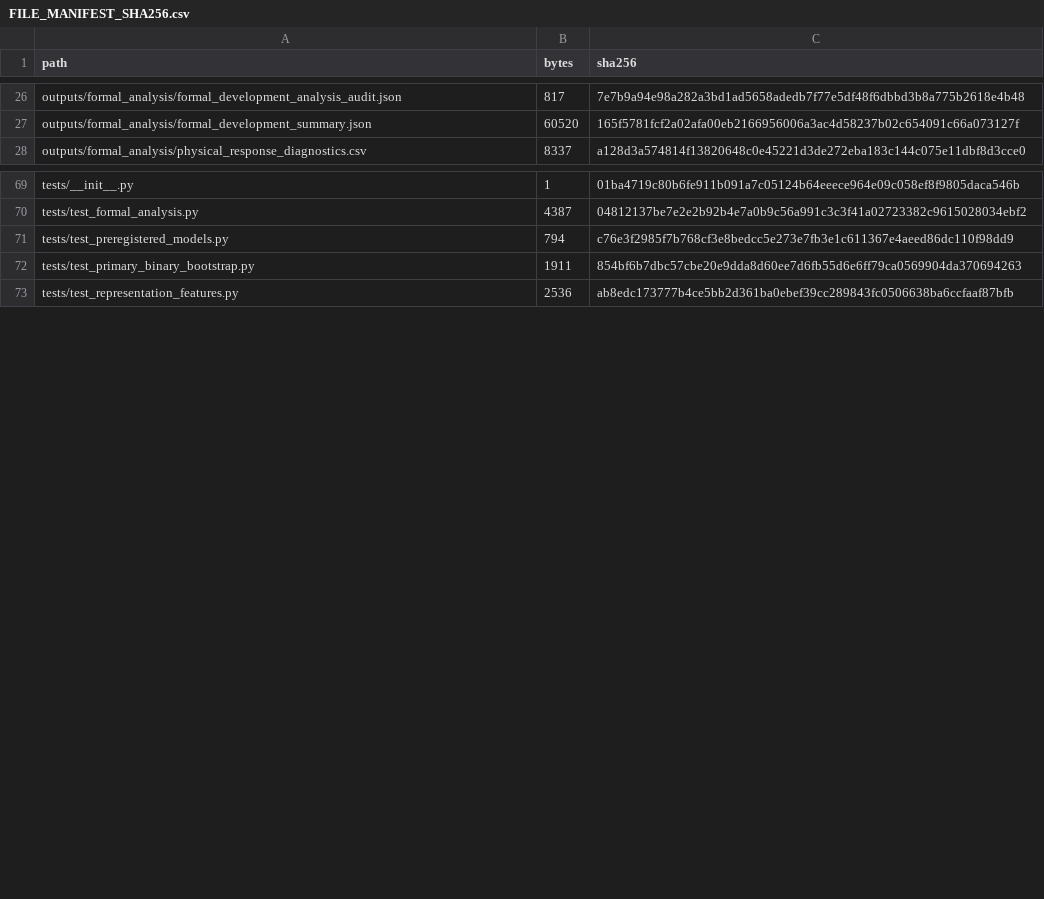
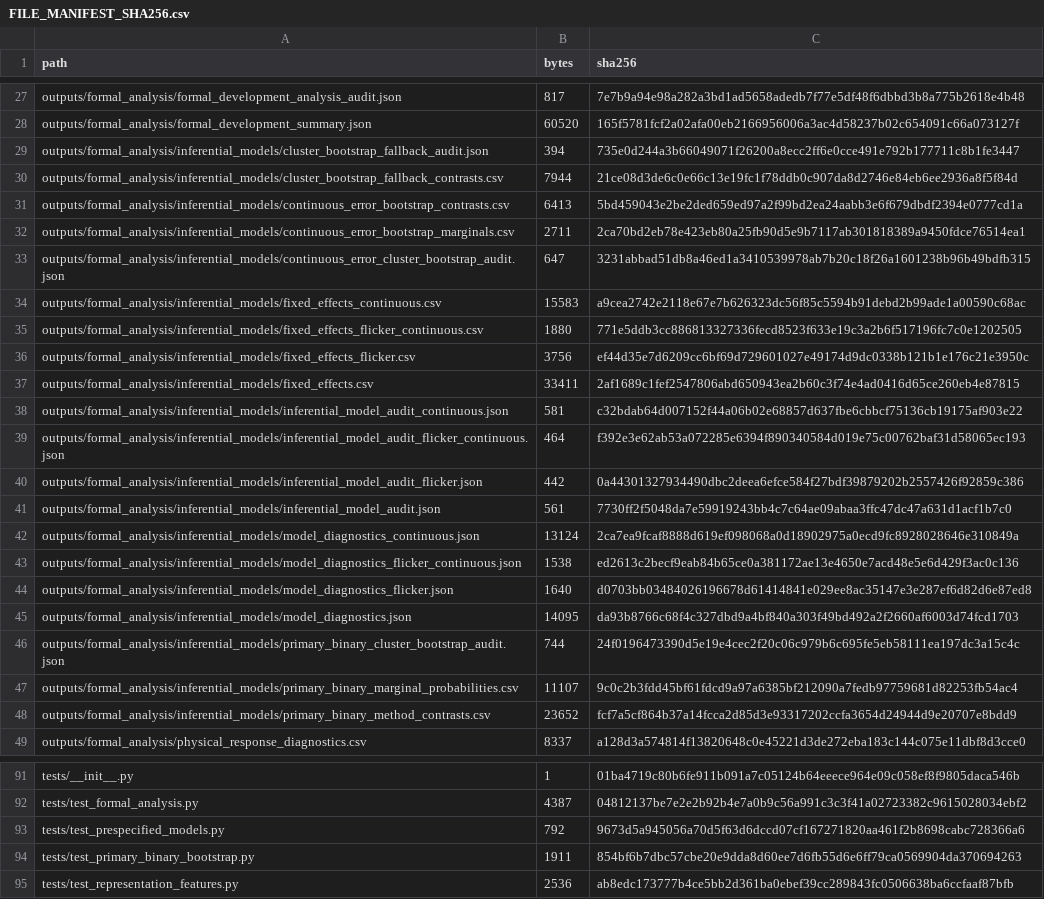
Before and after one commit to jnartey-prog/comparative_evaluation_PQD_1, a CSV file: FILE_MANIFEST_SHA256.csv, drawn as a sheet; only a part is shown, gaps mark what is left out; the diff covers the shown part only.

Commit message:
Add supporting analysis outputs and clean release metadata

```diff
--- a/FILE_MANIFEST_SHA256.csv
+++ b/FILE_MANIFEST_SHA256.csv
@@ -27,2 +28,22 @@
 "outputs/formal_analysis/formal_development_summary.json","60520","165f5781fcf2a02afa00eb2166956006a3ac4d58237b02c654091c66a073127f"
+"outputs/formal_analysis/inferential_models/cluster_bootstrap_fallback_audit.json","394","735e0d244a3b66049071f26200a8ecc2ff6e0cce491e792b177711c8b1fe3447"
+"outputs/formal_analysis/inferential_models/cluster_bootstrap_fallback_contrasts.csv","7944","21ce08d3de6c0e66c13e19fc1f78ddb0c907da8d2746e84eb6ee2936a8f5f84d"
+"outputs/formal_analysis/inferential_models/continuous_error_bootstrap_contrasts.csv","6413","5bd459043e2be2ded659ed97a2f99bd2ea24aabb3e6f679dbdf2394e0777cd1a"
+"outputs/formal_analysis/inferential_models/continuous_error_bootstrap_marginals.csv","2711","2ca70bd2eb78e423eb80a25fb90d5e9b7117ab301818389a9450fdce76514ea1"
+"outputs/formal_analysis/inferential_models/continuous_error_cluster_bootstrap_audit.json","647","3231abbad51db8a46ed1a3410539978ab7b20c18f26a1601238b96b49bdfb315"
+"outputs/formal_analysis/inferential_models/fixed_effects_continuous.csv","15583","a9cea2742e2118e67e7b626323dc56f85c5594b91debd2b99ade1a00590c68ac"
+"outputs/formal_analysis/inferential_models/fixed_effects_flicker_continuous.csv","1880","771e5ddb3cc886813327336fecd8523f633e19c3a2b6f517196fc7c0e1202505"
+"outputs/formal_analysis/inferential_models/fixed_effects_flicker.csv","3756","ef44d35e7d6209cc6bf69d729601027e49174d9dc0338b121b1e176c21e3950c"
+"outputs/formal_analysis/inferential_models/fixed_effects.csv","33411","2af1689c1fef2547806abd650943ea2b60c3f74e4ad0416d65ce260eb4e87815"
+"outputs/formal_analysis/inferential_models/inferential_model_audit_continuous.json","581","c32bdab64d007152f44a06b02e68857d637fbe6cbbcf75136cb19175af903e22"
+"outputs/formal_analysis/inferential_models/inferential_model_audit_flicker_continuous.json","464","f392e3e62ab53a072285e6394f890340584d019e75c00762baf31d58065ec193"
+"outputs/formal_analysis/inferential_models/inferential_model_audit_flicker.json","442","0a44301327934490dbc2deea6efce584f27bdf39879202b2557426f92859c386"
+"outputs/formal_analysis/inferential_models/inferential_model_audit.json","561","7730ff2f5048da7e59919243bb4c7c64ae09abaa3ffc47dc47a631d1acf1b7c0"
+"outputs/formal_analysis/inferential_models/model_diagnostics_continuous.json","13124","2ca7ea9fcaf8888d619ef098068a0d18902975a0ecd9fc8928028646e310849a"
+"outputs/formal_analysis/inferential_models/model_diagnostics_flicker_continuous.json","1538","ed2613c2becf9eab84b65ce0a381172ae13e4650e7acd48e5e6d429f3ac0c136"
+"outputs/formal_analysis/inferential_models/model_diagnostics_flicker.json","1640","d0703bb03484026196678d61414841e029ee8ac35147e3e287ef6d82d6e87ed8"
+"outputs/formal_analysis/inferential_models/model_diagnostics.json","14095","da93b8766c68f4c327dbd9a4bf840a303f49bd492a2f2660af6003d74fcd1703"
+"outputs/formal_analysis/inferential_models/primary_binary_cluster_bootstrap_audit.json","744","24f0196473390d5e19e4cec2f20c06c979b6c695fe5eb58111ea197dc3a15c4c"
+"outputs/formal_analysis/inferential_models/primary_binary_marginal_probabilities.csv","11107","9c0c2b3fdd45bf61fdcd9a97a6385bf212090a7fedb97759681d82253fb54ac4"
+"outputs/formal_analysis/inferential_models/primary_binary_method_contrasts.csv","23652","fcf7a5cf864b37a14fcca2d85d3e93317202ccfa3654d24944d9e20707e8bdd9"
 "outputs/formal_analysis/physical_response_diagnostics.csv","8337","a128d3a574814f13820648c0e45221d3de272eba183c144c075e11dbf8d3cce0"
@@ -70,3 +92,3 @@
 "tests/test_formal_analysis.py","4387","04812137be7e2e2b92b4e7a0b9c56a991c3c3f41a02723382c9615028034ebf2"
-"tests/test_preregistered_models.py","794","c76e3f2985f7b768cf3e8bedcc5e273e7fb3e1c611367e4aeed86dc110f98dd9"
+"tests/test_prespecified_models.py","792","9673d5a945056a70d5f63d6dccd07cf167271820aa461f2b8698cabc728366a6"
 "tests/test_primary_binary_bootstrap.py","1911","854bf6b7dbc57cbe20e9dda8d60ee7d6fb55d6e6ff79ca0569904da370694263"
```
Also changed, not shown: 4 added rows, 2 removed rows and 9 edited cells elsewhere in this file, 31 other files.
